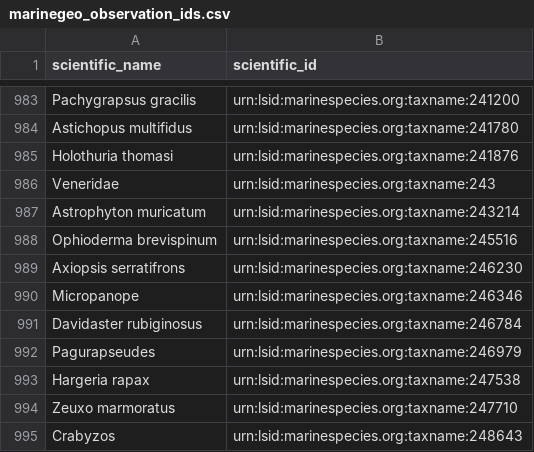
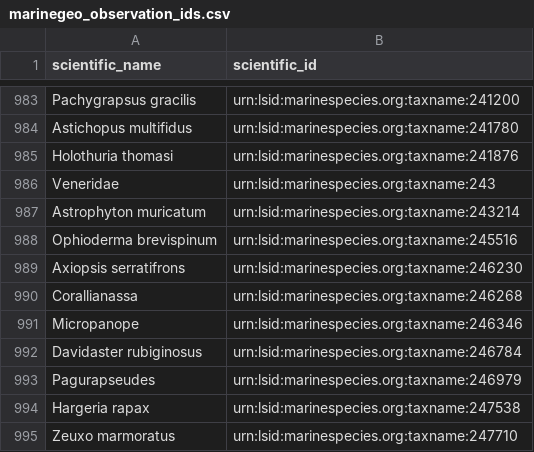
Before and after one commit to MarineGEO/marinegeo-metadata, a CSV file: taxonomy-and-functional-groups/observation-lookup/marinegeo_observation_ids.csv, drawn as a sheet; only a part is shown, gaps mark what is left out; the shorter side is filled out with more unchanged rows; the diff names each change by its address in the sheet, - before the commit and + after, or states it on an @@ line.

```diff
--- a/taxonomy-and-functional-groups/observation-lookup/marinegeo_observation_ids.csv
+++ b/taxonomy-and-functional-groups/observation-lookup/marinegeo_observation_ids.csv
+row 990: Corallianassa | urn:lsid:marinespecies.org:taxname:246268
```
Also changed, not shown: 2 other files.
